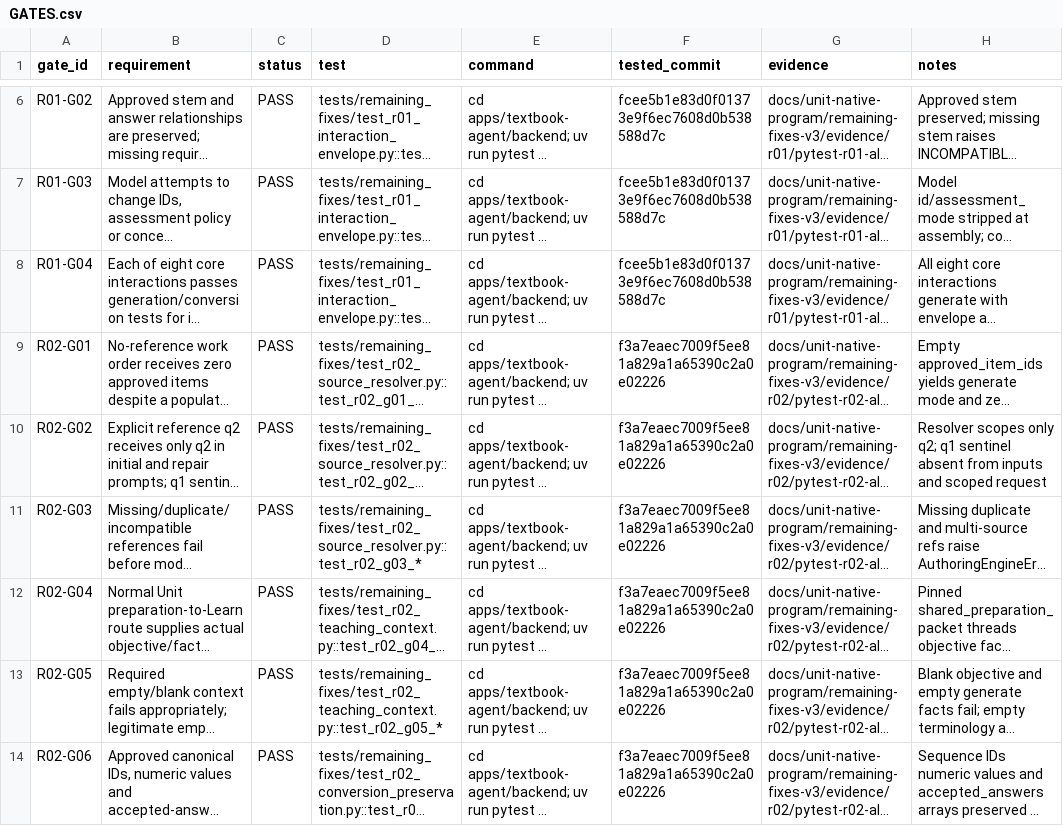
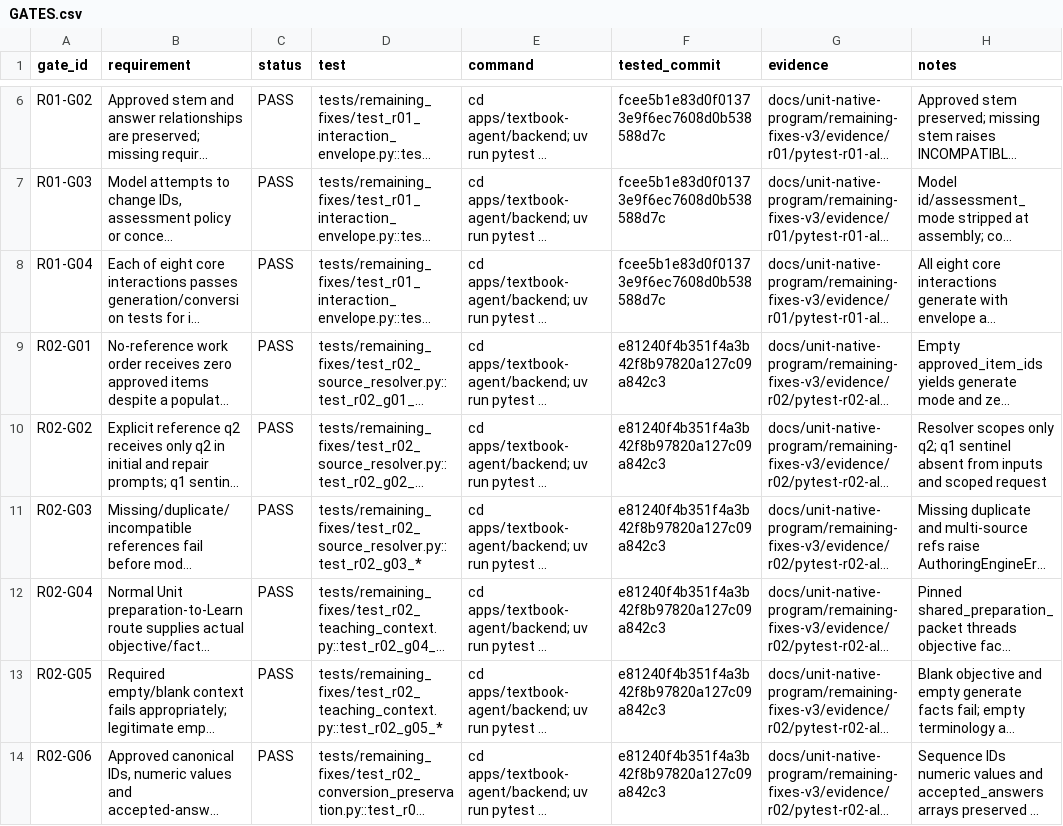
Before and after one commit to richiewaweru/lectio-xplore-monorepo, a CSV file: docs/unit-native-program/remaining-fixes-v3/tracking/GATES.csv, drawn as a sheet; only a part is shown, gaps mark what is left out; long unchanged cells end in …; the diff covers the shown part only; the diff names each change by its address in the sheet, - before the commit and + after, or states it on an @@ line.

```diff
--- a/docs/unit-native-program/remaining-fixes-v3/tracking/GATES.csv
+++ b/docs/unit-native-program/remaining-fixes-v3/tracking/GATES.csv
-F9:F14 (tested_commit): f3a7eaec7009f5ee81a829a1a65390c2a0e02226
+F9:F14 (tested_commit): e81240f4b351f4a3b42f8b97820a127c09a842c3
```
Also changed, not shown: 30 edited cells elsewhere in this file, 19 other files.
